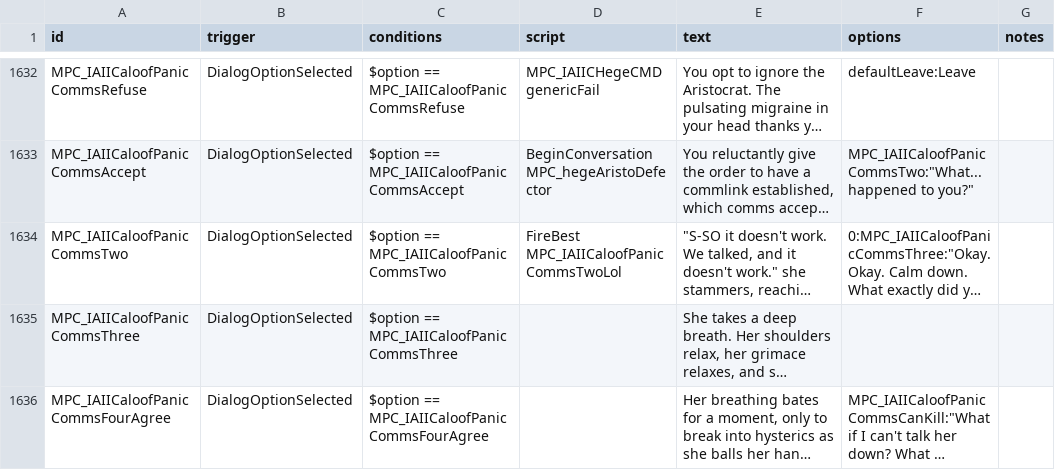
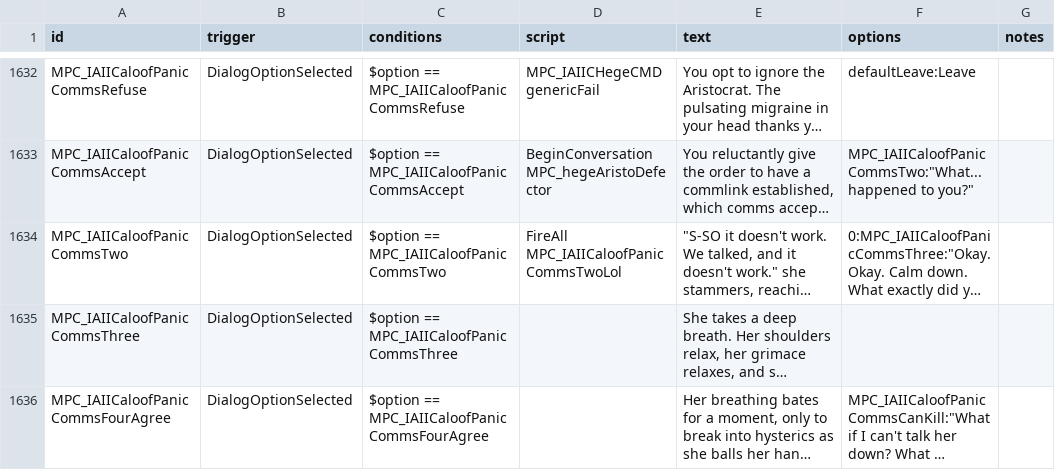
Before and after one commit to nikothedude/MorePlanetaryConditions, a CSV file: data/campaign/rules.csv, drawn as a sheet; only a part is shown, gaps mark what is left out; long unchanged cells end in …; the diff names each change by its address in the sheet, - before the commit and + after, or states it on an @@ line.

```diff
--- a/data/campaign/rules.csv
+++ b/data/campaign/rules.csv
-D1634 (script): FireBest MPC_IAIICaloofPanicCommsTwoLol
+D1634 (script): FireAll MPC_IAIICaloofPanicCommsTwoLol
```
Also changed, not shown: data/strings/descriptions.csv, 10 other files.
